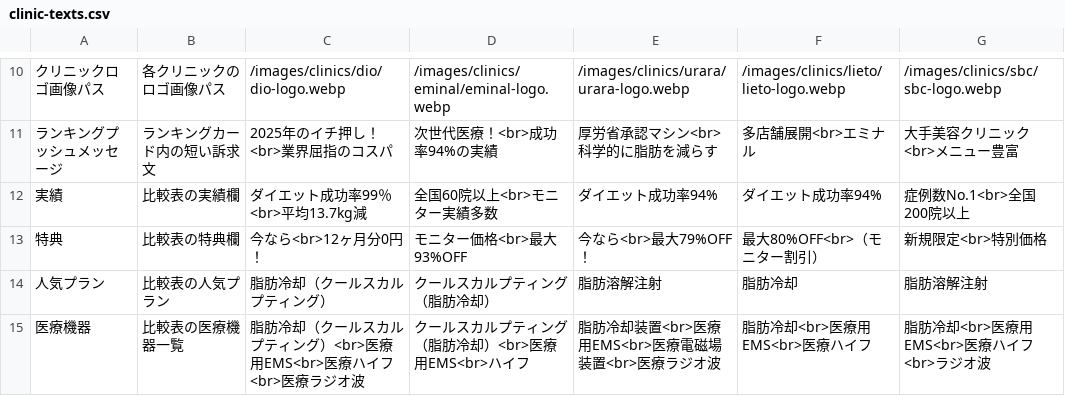
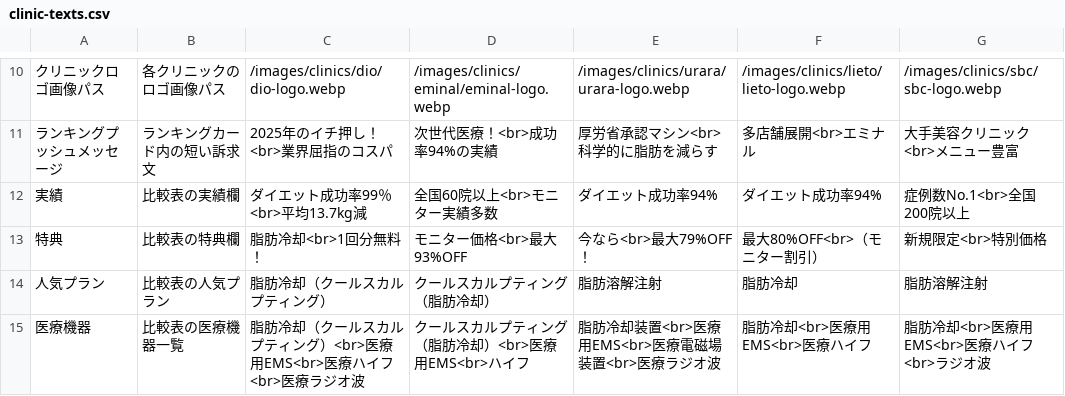
Before and after one commit to senjinholdings/GSA_Medical_Diet, a CSV file: public/cryolipolysis/data/clinic-texts.csv, drawn as a sheet; only a part is shown, gaps mark what is left out; the diff covers the shown part only; the diff names each change by its address in the sheet, - before the commit and + after, or states it on an @@ line.

```diff
--- a/public/cryolipolysis/data/clinic-texts.csv
+++ b/public/cryolipolysis/data/clinic-texts.csv
-C13: 今なら<br>12ヶ月分0円！
+C13: 脂肪冷却<br>1回分無料！
```
Also changed, not shown: 2 edited cells elsewhere in this file, 1 other file.
